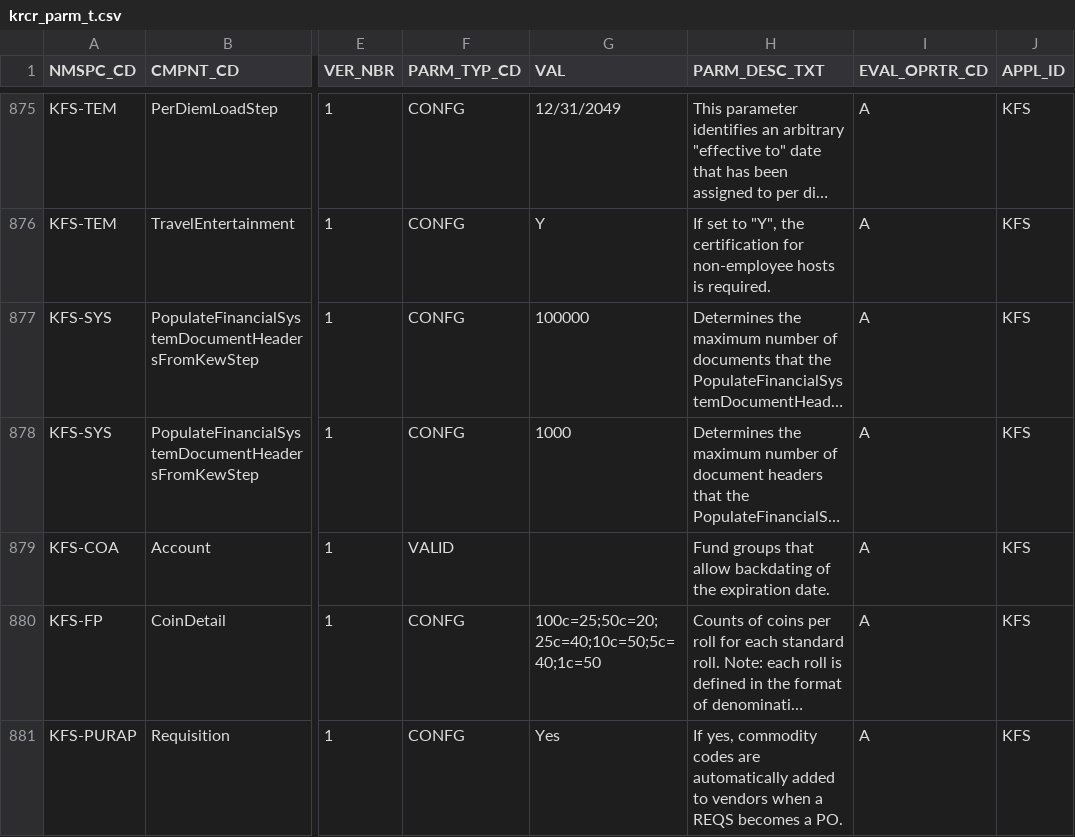
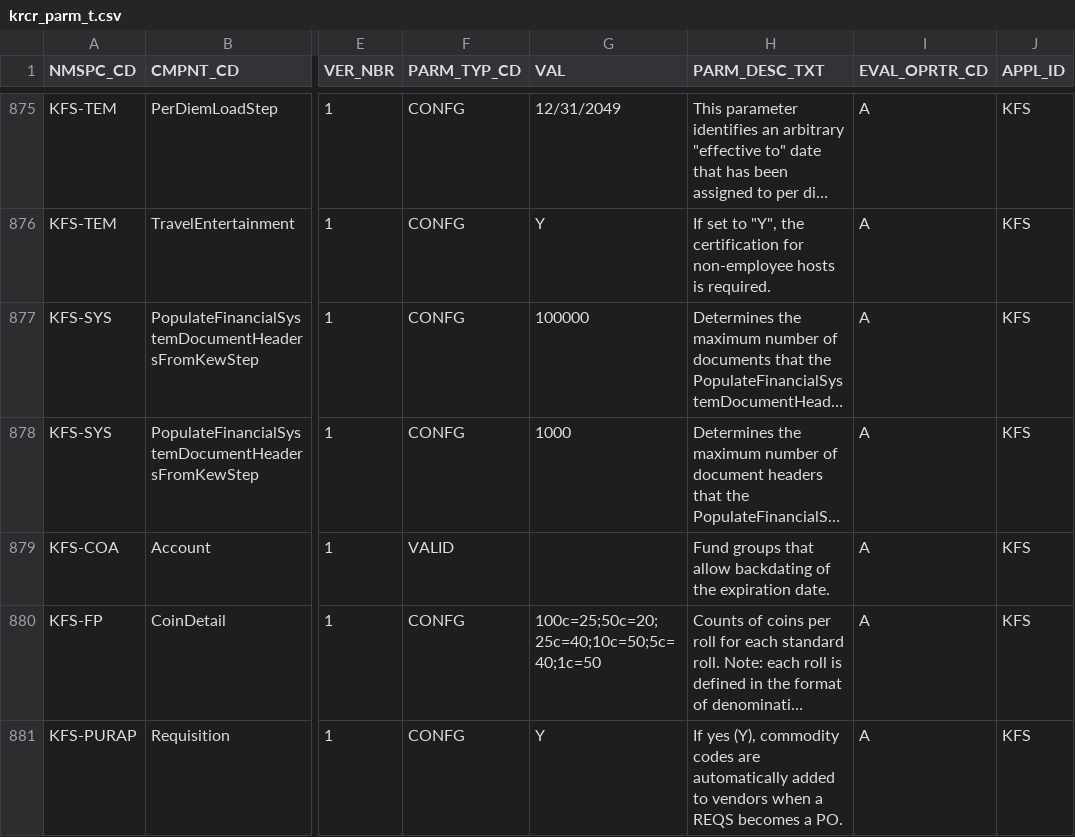
Before and after one commit to ua-eas/katt-kfs-release-5-3-old, a CSV file: work/db/rice-data/bootstrap/krcr_parm_t.csv, drawn as a sheet; only a part is shown, gaps mark what is left out; long unchanged cells end in …; the diff names each change by its address in the sheet, - before the commit and + after, or states it on an @@ line.

```diff
--- a/work/db/rice-data/bootstrap/krcr_parm_t.csv
+++ b/work/db/rice-data/bootstrap/krcr_parm_t.csv
-G881 (VAL): Yes
+G881 (VAL): Y
-H881 (PARM_DESC_TXT): If yes, commodity codes…
+H881 (PARM_DESC_TXT): If yes (Y), commodity codes…
```
Also changed, not shown: work/db/rice-data/demo/krcr_parm_t.csv.
